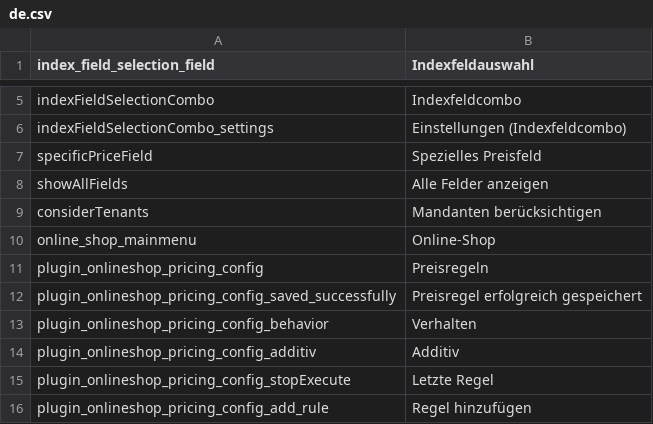
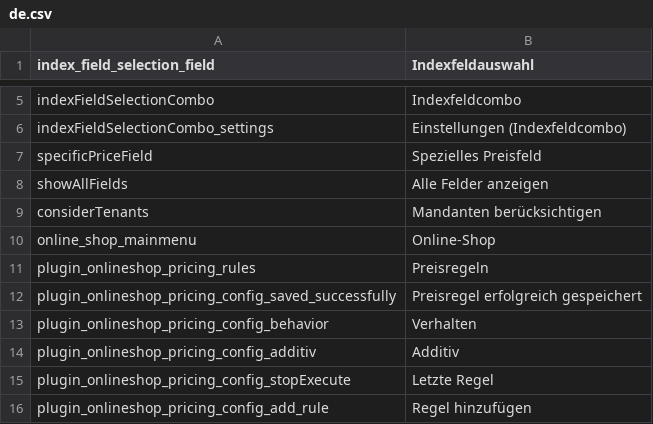
Before and after one commit to pimcore/pimcore, a CSV file: texts/de.csv, drawn as a sheet; only a part is shown, gaps mark what is left out.

Commit message:
* add permission system * refactor plugin install / uninstall system to add easily new sub system like pricing rules create a separate (un)install function for every new system. * changes wrong translation * online shop main menu build up dynamically. if no sub items are available, the main menu will disappear now
https://attask.elements.at/issue/view?ID=517133960004b0d7b348aaaef9ddfe80

git-svn-id: http://svn/php/pimcore_plugins/onlineshop/trunk/www@239 6df6f5fa-e861-40d1-bdbc-1b55999331ee

```diff
--- a/texts/de.csv
+++ b/texts/de.csv
@@ -10,3 +10,3 @@ considerTenants, "Mandanten berücksichtigen"
 online_shop_mainmenu,"Online-Shop"
-plugin_onlineshop_pricing_config,"Preisregeln"
+plugin_onlineshop_pricing_rules,"Preisregeln"
 plugin_onlineshop_pricing_config_saved_successfully,"Preisregel erfolgreich gespeichert"
```
Also changed, not shown: texts/en.csv, 5 other files.
